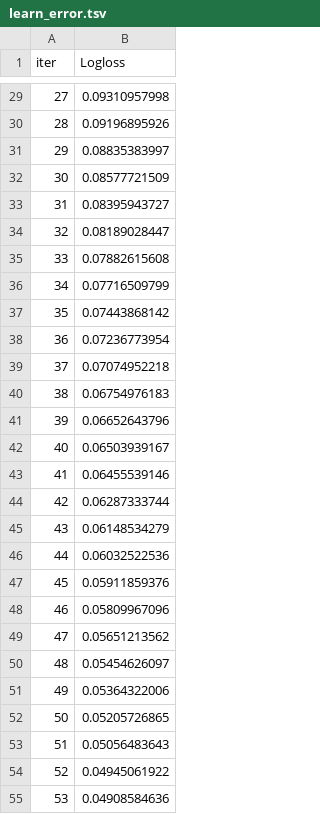
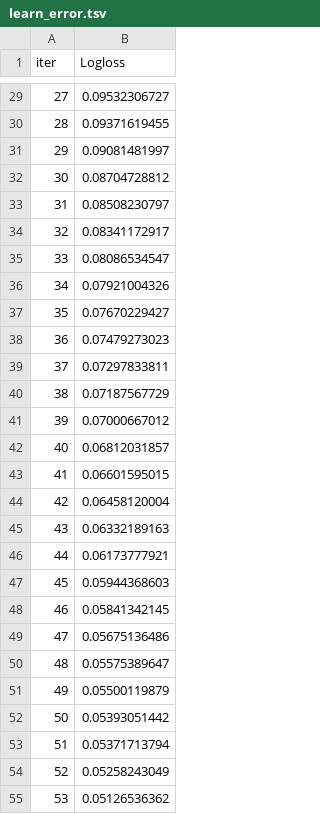
Before and after one commit to khairullahhamsafar/pfsinterns, a TSV file: Credit-Card-Fraud-Detection/catboost_info/learn_error.tsv, drawn as a sheet; only a part is shown, gaps mark what is left out; the diff covers the shown part only.

```diff
--- a/Credit-Card-Fraud-Detection/catboost_info/learn_error.tsv
+++ b/Credit-Card-Fraud-Detection/catboost_info/learn_error.tsv
@@ -29,27 +29,27 @@ iter	Logloss
-27	0.09310957998
-28	0.09196895926
-29	0.08835383997
-30	0.08577721509
-31	0.08395943727
-32	0.08189028447
-33	0.07882615608
-34	0.07716509799
-35	0.07443868142
-36	0.07236773954
-37	0.07074952218
-38	0.06754976183
-39	0.06652643796
-40	0.06503939167
-41	0.06455539146
-42	0.06287333744
-43	0.06148534279
-44	0.06032522536
-45	0.05911859376
-46	0.05809967096
-47	0.05651213562
-48	0.05454626097
-49	0.05364322006
-50	0.05205726865
-51	0.05056483643
-52	0.04945061922
-53	0.04908584636
+27	0.09532306727
+28	0.09371619455
+29	0.09081481997
+30	0.08704728812
+31	0.08508230797
+32	0.08341172917
+33	0.08086534547
+34	0.07921004326
+35	0.07670229427
+36	0.07479273023
+37	0.07297833811
+38	0.07187567729
+39	0.07000667012
+40	0.06812031857
+41	0.06601595015
+42	0.06458120004
+43	0.06332189163
+44	0.06173777921
+45	0.05944368603
+46	0.05841342145
+47	0.05675136486
+48	0.05575389647
+49	0.05500119879
+50	0.05393051442
+51	0.05371713794
+52	0.05258243049
+53	0.05126536362
```
Also changed, not shown: 73 edited cells elsewhere in this file, Credit-Card-Fraud-Detection/catboost_info/time_left.tsv, 4 other files.
